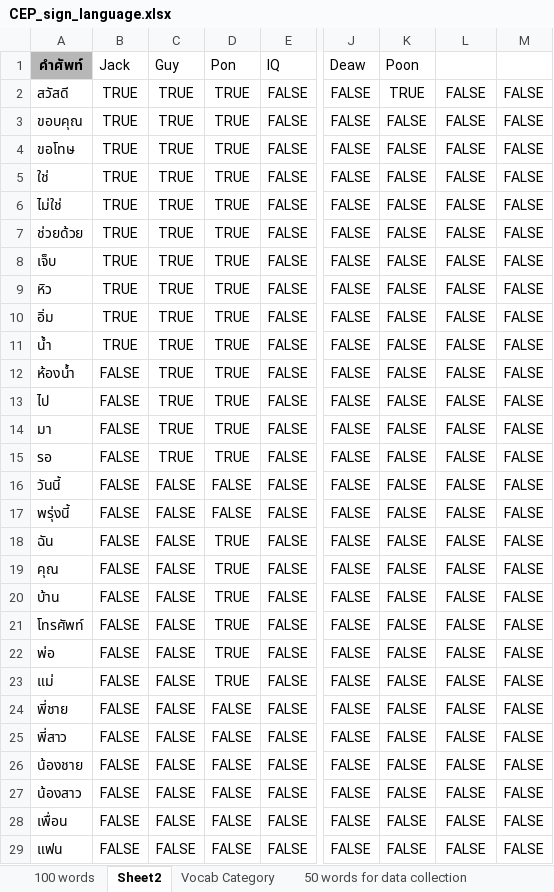
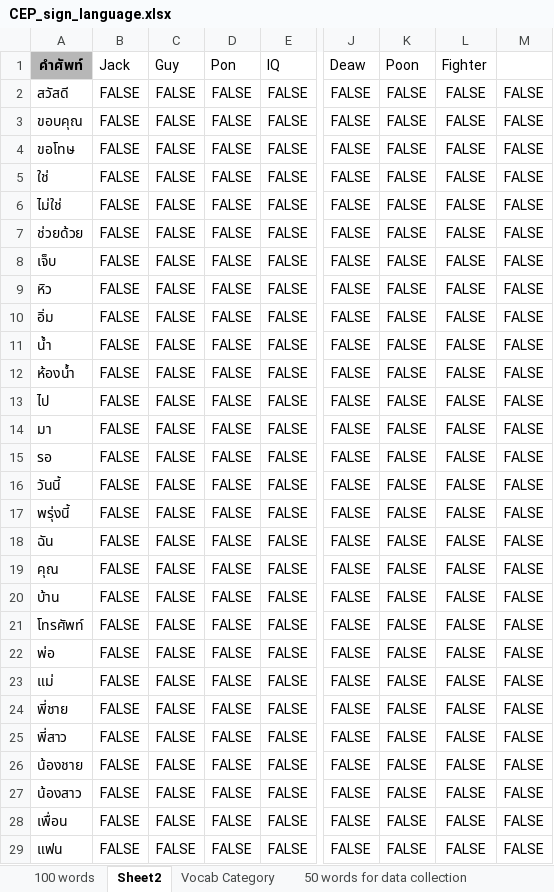
Before and after one commit to PonChuenjitsiri/SignLanguague-Backend, an Excel workbook: CEP_sign_language.xlsx, sheet Sheet2, drawn as a sheet; only a part is shown, gaps mark what is left out; values as stored, in another font and other column widths than the file's, no borders; charts and pictures not drawn; the diff names each change by its address in the sheet, - before the commit and + after, or states it on an @@ line.

```diff
--- a/CEP_sign_language.xlsx (sheet Sheet2)
+++ b/CEP_sign_language.xlsx (sheet Sheet2)
-L1: (empty)
+L1: Fighter
-B2:B11: TRUE
+B2:B11: FALSE
-C2:C15: TRUE
+C2:C15: FALSE
-D2:D15: TRUE
+D2:D15: FALSE
-K2: TRUE
+K2: FALSE
-D18:D23: TRUE
+D18:D23: FALSE
```
Also changed, not shown: sheet Vocab Category, 2 other files.
